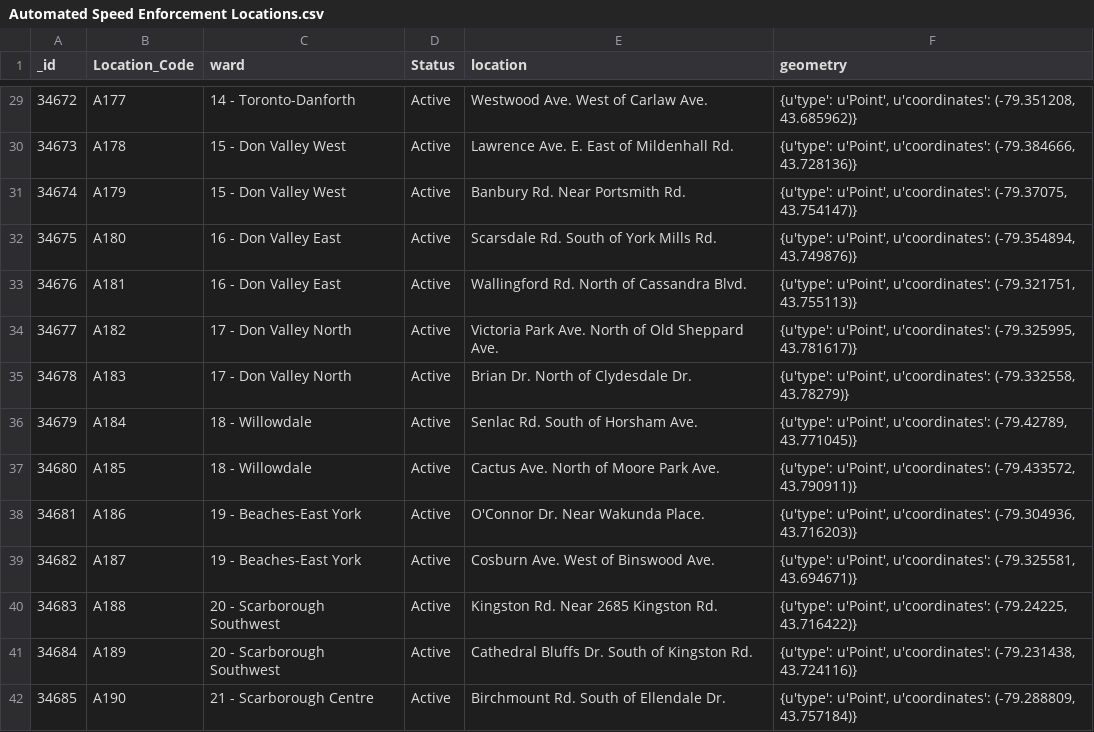
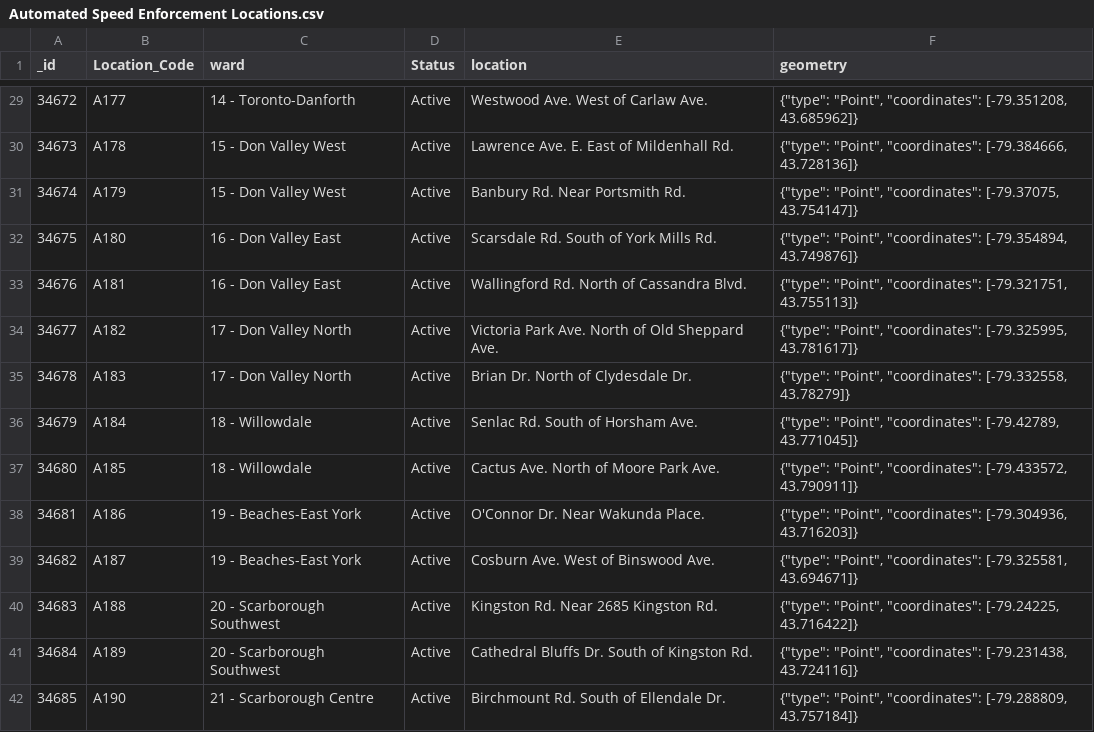
Before and after one commit to airwick989/Geospatial-Bike-Theft-Risk-Analysis, a CSV file: Automated Speed Enforcement Locations.csv, drawn as a sheet; only a part is shown, gaps mark what is left out; the diff covers the shown part only.

```diff
--- a/Automated Speed Enforcement Locations.csv
+++ b/Automated Speed Enforcement Locations.csv
@@ -29,14 +29,14 @@ _id,Location_Code,ward,Status,location,geometry
-34672,A177,14 - Toronto-Danforth,Active,Westwood Ave. West of Carlaw Ave.,"{u'type': u'Point', u'coordinates': (-79.351208, 43.685962)}"
-34673,A178,15 - Don Valley West,Active,Lawrence Ave. E. East of Mildenhall Rd.,"{u'type': u'Point', u'coordinates': (-79.384666, 43.728136)}"
-34674,A179,15 - Don Valley West,Active,Banbury Rd. Near Portsmith Rd.,"{u'type': u'Point', u'coordinates': (-79.37075, 43.754147)}"
-34675,A180,16 - Don Valley East,Active,Scarsdale Rd. South of York Mills Rd.,"{u'type': u'Point', u'coordinates': (-79.354894, 43.749876)}"
-34676,A181,16 - Don Valley East,Active,Wallingford Rd. North of Cassandra Blvd.,"{u'type': u'Point', u'coordinates': (-79.321751, 43.755113)}"
-34677,A182,17 - Don Valley North,Active,Victoria Park Ave. North of Old Sheppard Ave.,"{u'type': u'Point', u'coordinates': (-79.325995, 43.781617)}"
-34678,A183,17 - Don Valley North,Active,Brian Dr.  North of Clydesdale Dr.,"{u'type': u'Point', u'coordinates': (-79.332558, 43.78279)}"
-34679,A184,18 -  Willowdale,Active,Senlac Rd.  South of Horsham Ave.,"{u'type': u'Point', u'coordinates': (-79.42789, 43.771045)}"
-34680,A185,18 -  Willowdale,Active,Cactus Ave.  North of Moore Park Ave.,"{u'type': u'Point', u'coordinates': (-79.433572, 43.790911)}"
-34681,A186,19 - Beaches-East York,Active,O'Connor Dr.  Near Wakunda Place.,"{u'type': u'Point', u'coordinates': (-79.304936, 43.716203)}"
-34682,A187,19 - Beaches-East York,Active,Cosburn Ave.  West of Binswood Ave.,"{u'type': u'Point', u'coordinates': (-79.325581, 43.694671)}"
-34683,A188,20 - Scarborough Southwest,Active,Kingston Rd. Near 2685 Kingston Rd.,"{u'type': u'Point', u'coordinates': (-79.24225, 43.716422)}"
-34684,A189,20 - Scarborough Southwest,Active,Cathedral Bluffs Dr.  South of Kingston Rd.,"{u'type': u'Point', u'coordinates': (-79.231438, 43.724116)}"
-34685,A190,21 - Scarborough Centre,Active,Birchmount Rd.  South of Ellendale Dr.,"{u'type': u'Point', u'coordinates': (-79.288809, 43.757184)}"
+34672,A177,14 - Toronto-Danforth,Active,Westwood Ave. West of Carlaw Ave.,"{""type"": ""Point"", ""coordinates"": [-79.351208, 43.685962]}"
+34673,A178,15 - Don Valley West,Active,Lawrence Ave. E. East of Mildenhall Rd.,"{""type"": ""Point"", ""coordinates"": [-79.384666, 43.728136]}"
+34674,A179,15 - Don Valley West,Active,Banbury Rd. Near Portsmith Rd.,"{""type"": ""Point"", ""coordinates"": [-79.37075, 43.754147]}"
+34675,A180,16 - Don Valley East,Active,Scarsdale Rd. South of York Mills Rd.,"{""type"": ""Point"", ""coordinates"": [-79.354894, 43.749876]}"
+34676,A181,16 - Don Valley East,Active,Wallingford Rd. North of Cassandra Blvd.,"{""type"": ""Point"", ""coordinates"": [-79.321751, 43.755113]}"
+34677,A182,17 - Don Valley North,Active,Victoria Park Ave. North of Old Sheppard Ave.,"{""type"": ""Point"", ""coordinates"": [-79.325995, 43.781617]}"
+34678,A183,17 - Don Valley North,Active,Brian Dr.  North of Clydesdale Dr.,"{""type"": ""Point"", ""coordinates"": [-79.332558, 43.78279]}"
+34679,A184,18 -  Willowdale,Active,Senlac Rd.  South of Horsham Ave.,"{""type"": ""Point"", ""coordinates"": [-79.42789, 43.771045]}"
+34680,A185,18 -  Willowdale,Active,Cactus Ave.  North of Moore Park Ave.,"{""type"": ""Point"", ""coordinates"": [-79.433572, 43.790911]}"
+34681,A186,19 - Beaches-East York,Active,O'Connor Dr.  Near Wakunda Place.,"{""type"": ""Point"", ""coordinates"": [-79.304936, 43.716203]}"
+34682,A187,19 - Beaches-East York,Active,Cosburn Ave.  West of Binswood Ave.,"{""type"": ""Point"", ""coordinates"": [-79.325581, 43.694671]}"
+34683,A188,20 - Scarborough Southwest,Active,Kingston Rd. Near 2685 Kingston Rd.,"{""type"": ""Point"", ""coordinates"": [-79.24225, 43.716422]}"
+34684,A189,20 - Scarborough Southwest,Active,Cathedral Bluffs Dr.  South of Kingston Rd.,"{""type"": ""Point"", ""coordinates"": [-79.231438, 43.724116]}"
+34685,A190,21 - Scarborough Centre,Active,Birchmount Rd.  South of Ellendale Dr.,"{""type"": ""Point"", ""coordinates"": [-79.288809, 43.757184]}"
```
Also changed, not shown: 86 edited cells elsewhere in this file, 2 other files.
